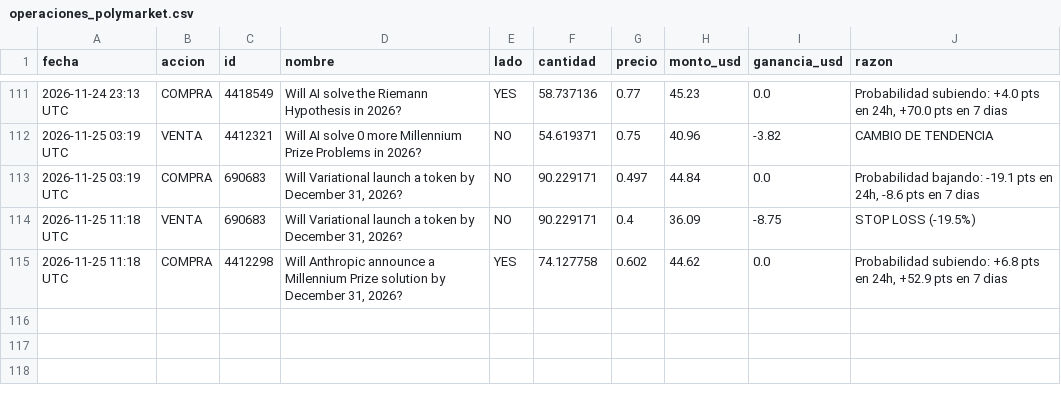
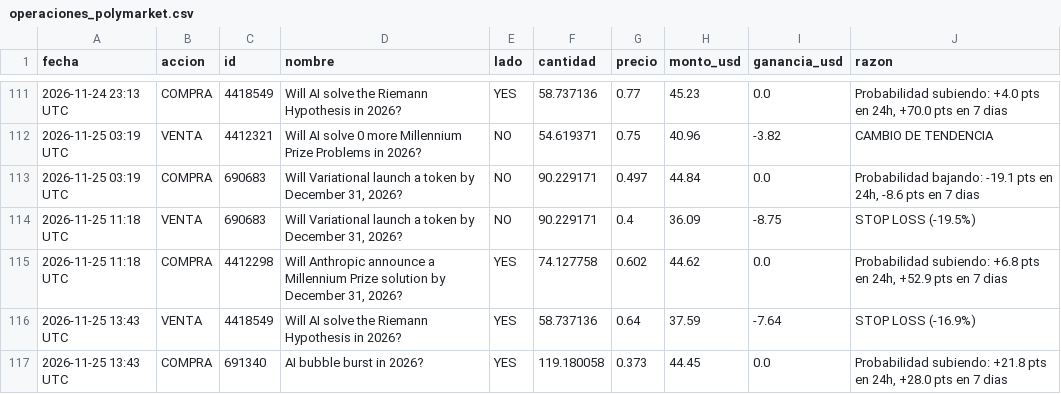
Before and after one commit to jonyhc97/bot-inversiones, a CSV file: datos/operaciones_polymarket.csv, drawn as a sheet; only a part is shown, gaps mark what is left out.

```diff
--- a/datos/operaciones_polymarket.csv
+++ b/datos/operaciones_polymarket.csv
@@ -115 +115,3 @@
 2026-11-25 11:18 UTC,COMPRA,4412298,"Will Anthropic announce a Millennium Prize solution by December 31, 2026?",YES,74.127758,0.602,44.62,0.0,"Probabilidad subiendo: +6.8 pts en 24h, +52.9 pts en 7 dias"
+2026-11-25 13:43 UTC,VENTA,4418549,Will AI solve the Riemann Hypothesis in 2026?,YES,58.737136,0.64,37.59,-7.64,STOP LOSS (-16.9%)
+2026-11-25 13:43 UTC,COMPRA,691340,AI bubble burst in 2026?,YES,119.180058,0.373,44.45,0.0,"Probabilidad subiendo: +21.8 pts en 24h, +28.0 pts en 7 dias"
```
Also changed, not shown: datos/historial_acciones.csv, datos/historial_cripto.csv, 3 other files.
